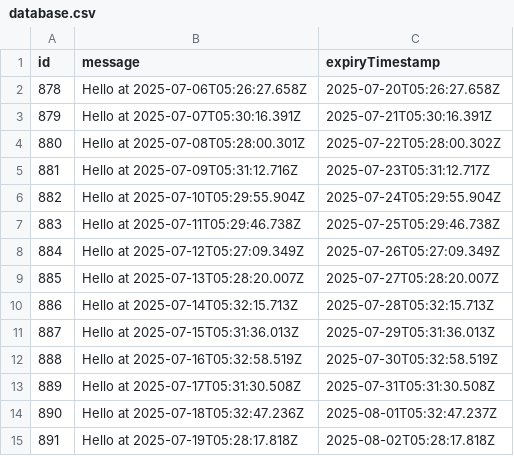
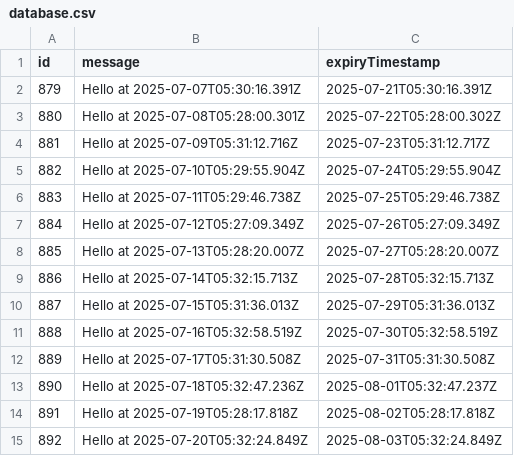
Before and after one commit to karlhorky/github-actions-database-persistence, a CSV file: data/persisted-to-git/database.csv, drawn as a sheet; removed rows and columns are numbered as before the commit, all else as after; the diff names each change by its address in the sheet, - before the commit and + after, or states it on an @@ line.

```diff
--- a/data/persisted-to-git/database.csv
+++ b/data/persisted-to-git/database.csv
-row 2: 878 | Hello at 2025-07-06T05:26:27.658Z | 2025-07-20T05:26:27.658Z
+row 15: 892 | Hello at 2025-07-20T05:32:24.849Z | 2025-08-03T05:32:24.849Z
```
